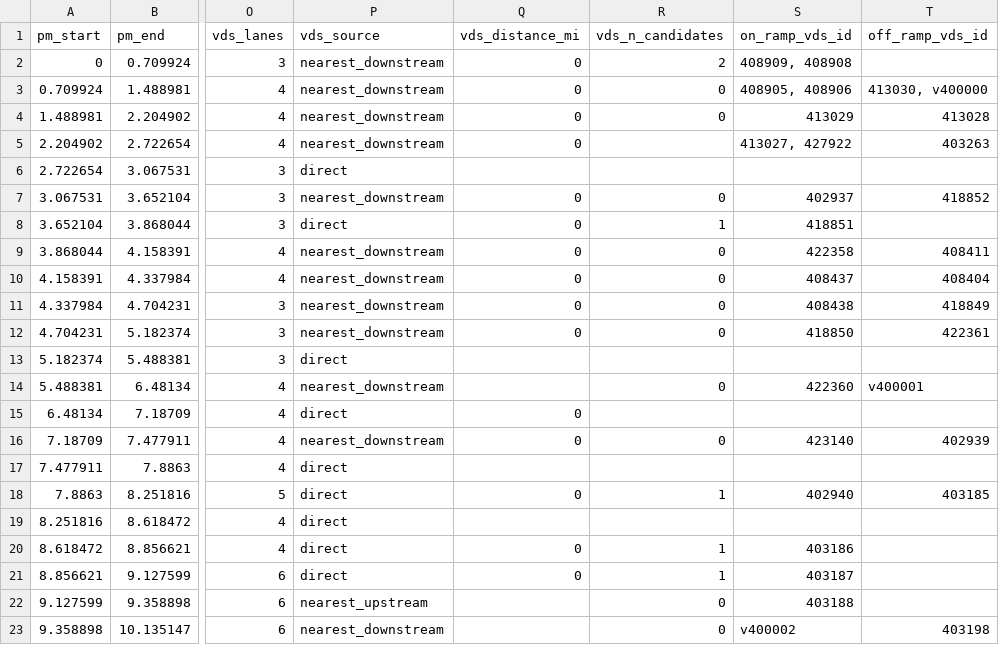
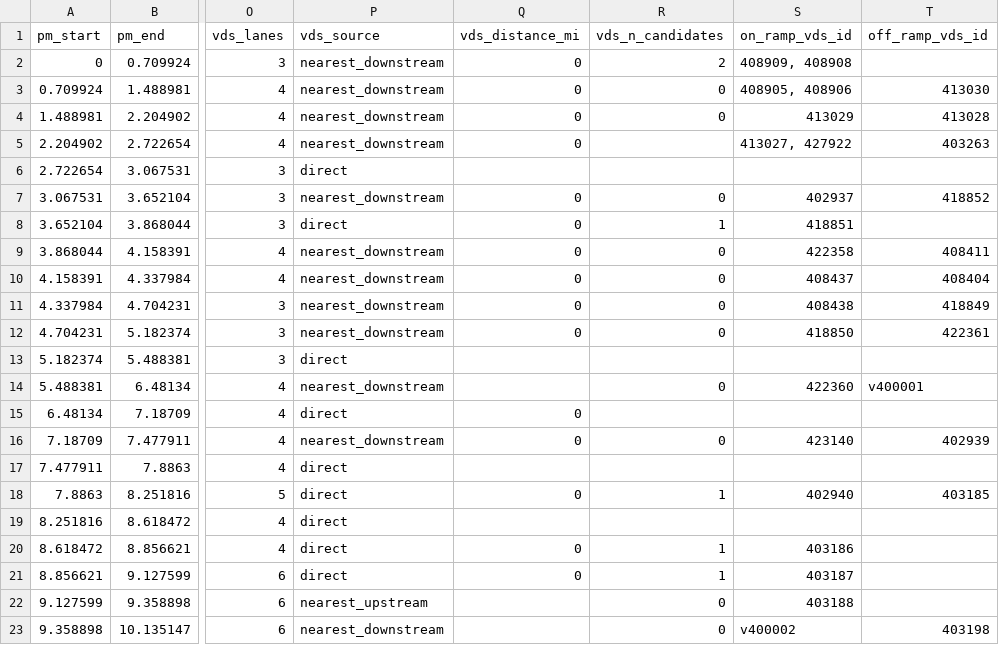
Before and after one commit to HodgeLab/ctm-for-dwc, a CSV file: case_studies/I880N_10mi/cells.csv, drawn as a sheet; only a part is shown, gaps mark what is left out; the diff names each change by its address in the sheet, - before the commit and + after, or states it on an @@ line.

Commit message:
Update I880N 10 mile case study cells

```diff
--- a/case_studies/I880N_10mi/cells.csv
+++ b/case_studies/I880N_10mi/cells.csv
-T3 (off_ramp_vds_id): 413030, v400000
+T3 (off_ramp_vds_id): 413030
```
